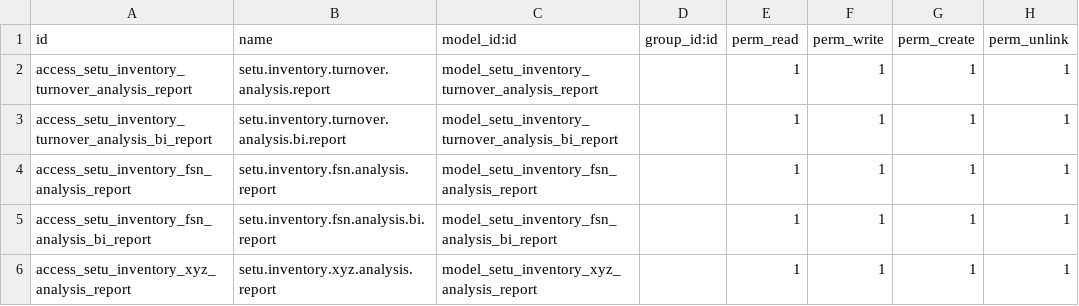
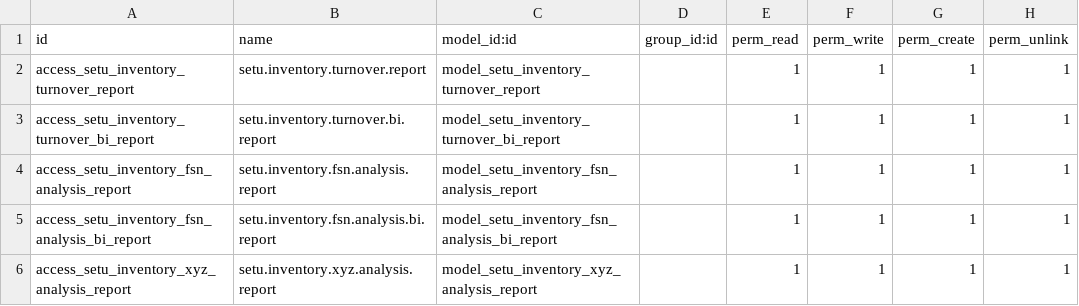
Before and after one commit to zain2323/petmania-addons, a CSV file: setu_advance_inventory_reports/security/ir.model.access.csv, drawn as a sheet; only a part is shown.

Commit message:
added brand, product and franchise division in all reports

```diff
--- a/setu_advance_inventory_reports/security/ir.model.access.csv
+++ b/setu_advance_inventory_reports/security/ir.model.access.csv
@@ -1,4 +1,4 @@
 id,name,model_id:id,group_id:id,perm_read,perm_write,perm_create,perm_unlink
-access_setu_inventory_turnover_analysis_report,setu.inventory.turnover.analysis.report,model_setu_inventory_turnover_analysis_report,,1,1,1,1
-access_setu_inventory_turnover_analysis_bi_report,setu.inventory.turnover.analysis.bi.report,model_setu_inventory_turnover_analysis_bi_report,,1,1,1,1
+access_setu_inventory_turnover_report,setu.inventory.turnover.report,model_setu_inventory_turnover_report,,1,1,1,1
+access_setu_inventory_turnover_bi_report,setu.inventory.turnover.bi.report,model_setu_inventory_turnover_bi_report,,1,1,1,1
 access_setu_inventory_fsn_analysis_report,setu.inventory.fsn.analysis.report,model_setu_inventory_fsn_analysis_report,,1,1,1,1
```
Also changed, not shown: 17 other files.
